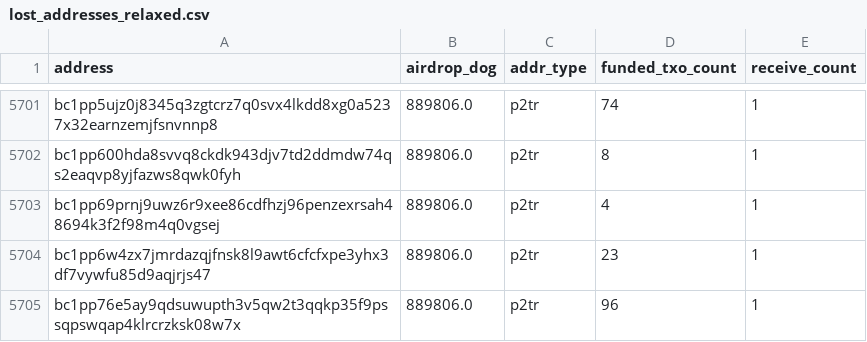
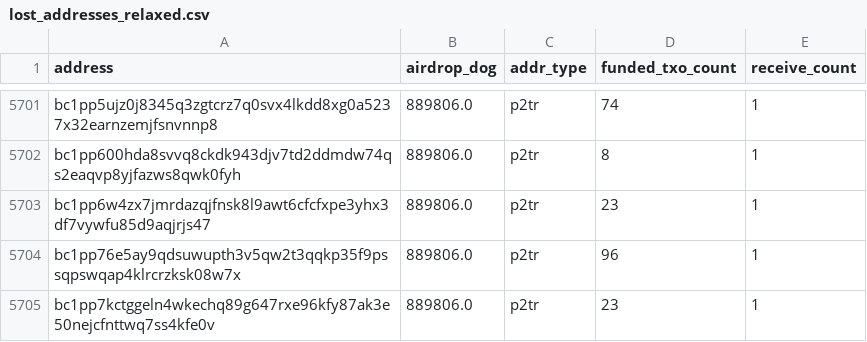
Before and after one commit to LimaDevBTC/DogData-v1, a CSV file: data/diamond_paws_analysis/lost_addresses_relaxed.csv, drawn as a sheet; only a part is shown, gaps mark what is left out; the shorter side is filled out with more unchanged rows.

```diff
--- a/data/diamond_paws_analysis/lost_addresses_relaxed.csv
+++ b/data/diamond_paws_analysis/lost_addresses_relaxed.csv
@@ -5702,3 +5702,2 @@ bc1pp5ujz0j8345q3zgtcrz7q0svx4lkdd8xg0a5237x32earnzemjfsnvnnp8,889806.0,p2tr,74,
 bc1pp600hda8svvq8ckdk943djv7td2ddmdw74qs2eaqvp8yjfazws8qwk0fyh,889806.0,p2tr,8,1
-bc1pp69prnj9uwz6r9xee86cdfhzj96penzexrsah48694k3f2f98m4q0vgsej,889806.0,p2tr,4,1
 bc1pp6w4zx7jmrdazqjfnsk8l9awt6cfcfxpe3yhx3df7vywfu85d9aqjrjs47,889806.0,p2tr,23,1
```
Also changed, not shown: 27 other files.
